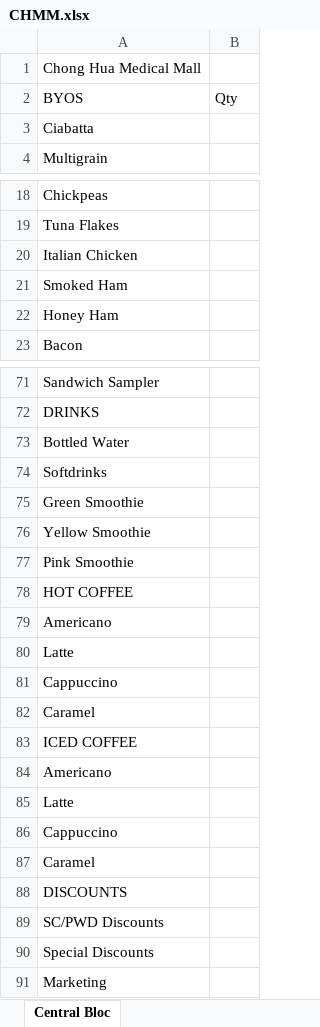
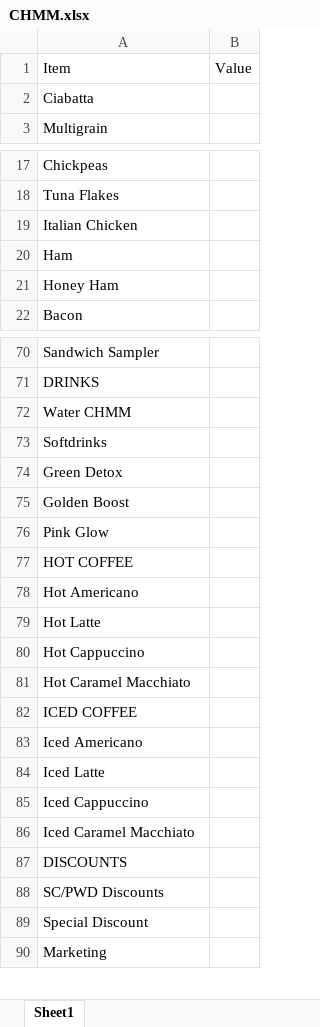
Before and after one commit to noelanthony-dev/uss-encoding-project, an Excel workbook: uss_encoding_project/templates/CHMM.xlsx, sheet Sheet1, drawn as a sheet; only a part is shown, gaps mark what is left out; values as stored, in another font and other column widths than the file's, no cell formats; removed rows and columns are numbered as before the commit, all else as after; the diff covers the shown part only; the diff names each change by its address in the sheet, - before the commit and + after, or states it on an @@ line.

```diff
--- a/uss_encoding_project/templates/CHMM.xlsx (sheet Sheet1)
+++ b/uss_encoding_project/templates/CHMM.xlsx (sheet Sheet1)
-sheet tab: Central Bloc
+sheet tab: Sheet1
-row 1: Chong Hua Medical Mall
-row 2: BYOS | Qty
+row 1: Item | Value
-A20: Smoked Ham
+A20: Ham
-A72: Bottled Water
+A72: Water CHMM
-A74: Green Smoothie
+A74: Green Detox
-A75: Yellow Smoothie
+A75: Golden Boost
-A76: Pink Smoothie
+A76: Pink Glow
-A78: Americano
+A78: Hot Americano
-A79: Latte
+A79: Hot Latte
-A80: Cappuccino
+A80: Hot Cappuccino
-A81: Caramel
+A81: Hot Caramel Macchiato
-A83: Americano
+A83: Iced Americano
-A84: Latte
+A84: Iced Latte
-A85: Cappuccino
+A85: Iced Cappuccino
-A86: Caramel
+A86: Iced Caramel Macchiato
-A89: Special Discounts
+A89: Special Discount
```
Also changed, not shown: 29 edited cells elsewhere in this sheet, cell formats, uss_encoding_project/templates/AC.xlsx, uss_encoding_project/templates/SMS.xlsx, 4 other files.
